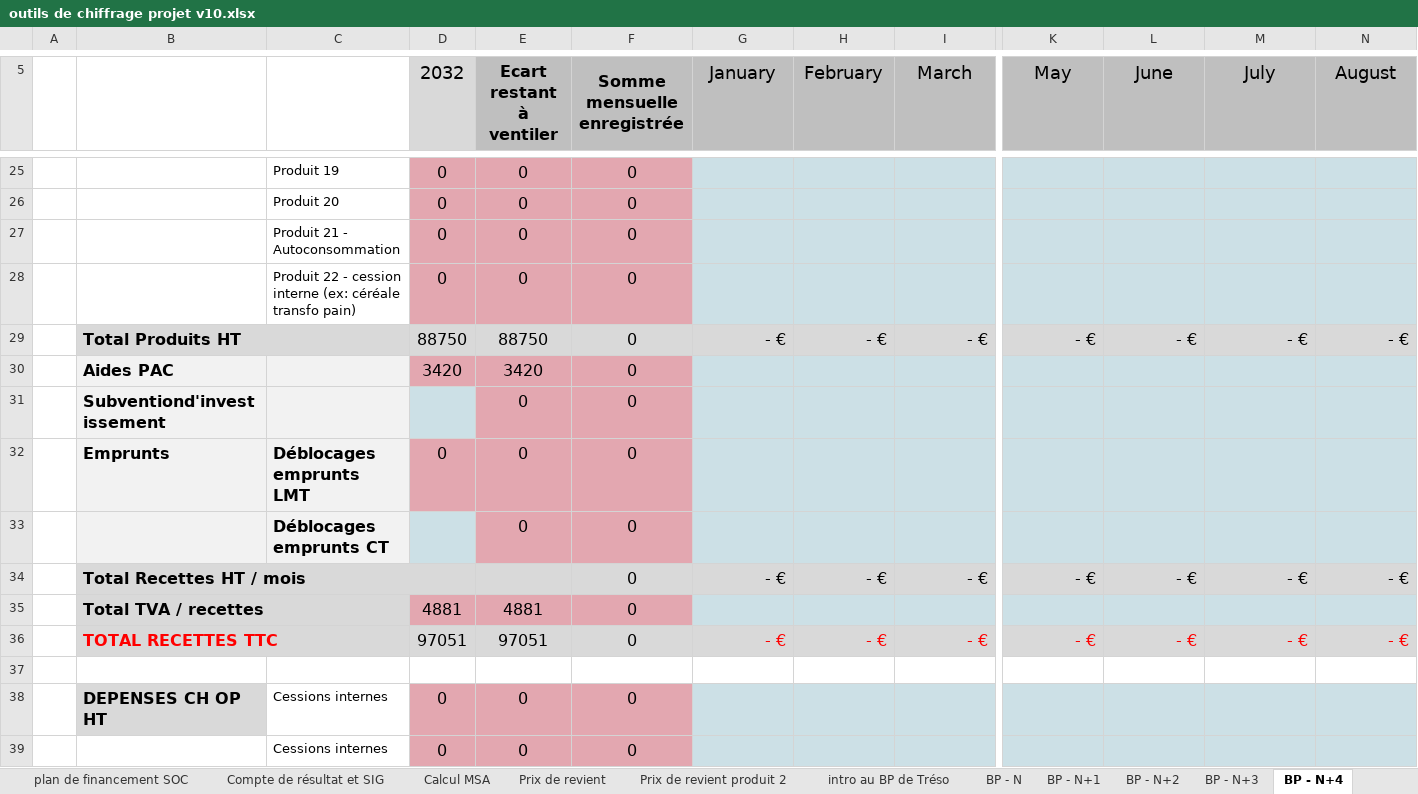
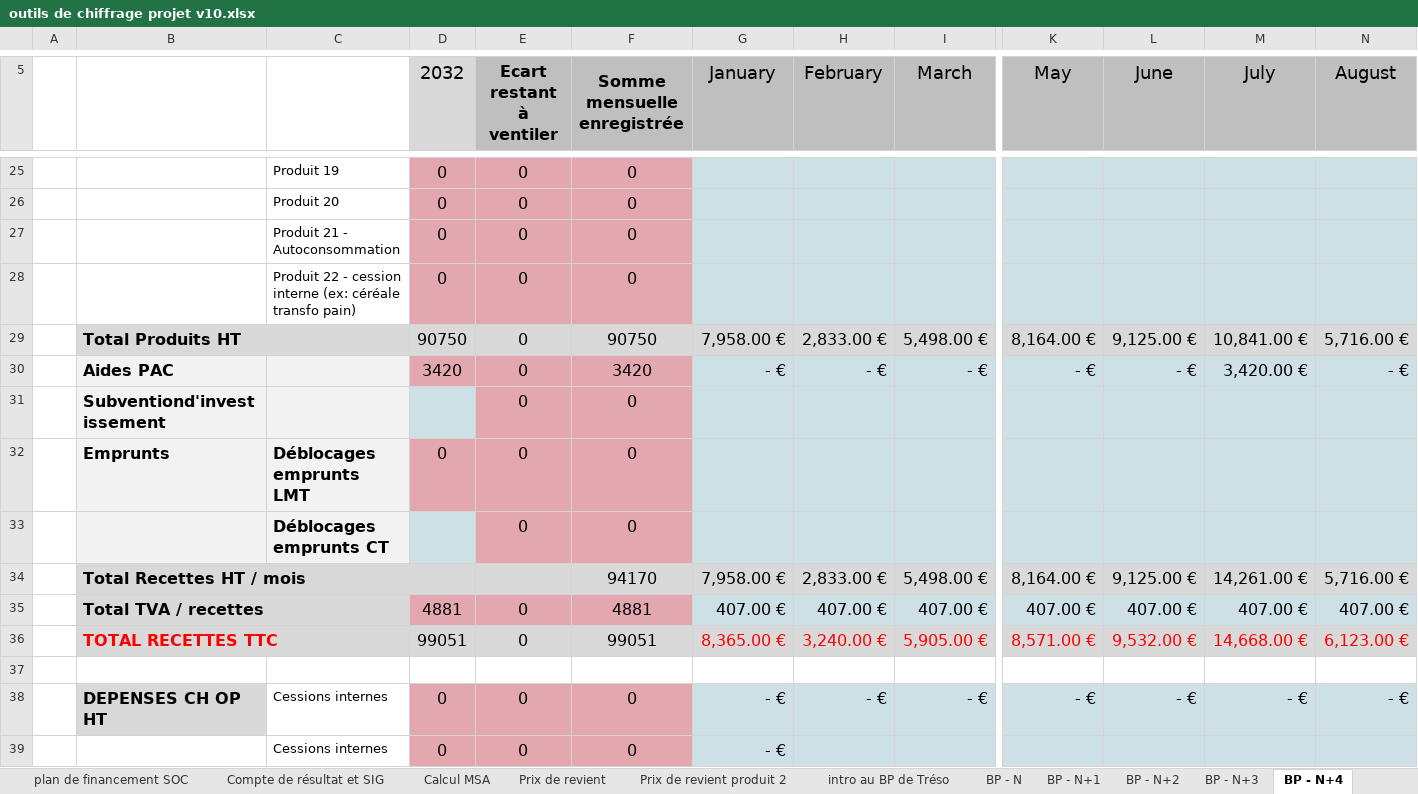
Before and after one commit to Guih44Yahoo/bprea2, an Excel workbook: outils de chiffrage projet v10.xlsx, sheet BP - N+4, drawn as a sheet; only a part is shown, gaps mark what is left out; values as stored, in another font and other column widths than the file's, no borders; charts and pictures not drawn; removed rows and columns are numbered as before the commit, all else as after; rows hold the shown columns only; the diff covers the shown part only; the diff names each change by its address in the sheet, - before the commit and + after, or states it on an @@ line.

```diff
--- a/outils de chiffrage projet v10.xlsx (sheet BP - N+4)
+++ b/outils de chiffrage projet v10.xlsx (sheet BP - N+4)
+row 29:  | Total Produits HT |  | 90750 | 0 | 90750 | 7,958.00 € | 2,833.00 € | 5,498.00 € | 8,164.00 € | 9,125.00 € | 10,841.00 € | 5,716.00 €
-B30: Total Produits HT
+B30: Aides PAC
-B30:C30 fill: #D9D9D9
+B30:C30 fill: #F2F2F2
-B29:C29 merged
-D30 (2032): 88750
+D30 (2032): 3420
-D30:F30 fill: #D9D9D9
+D30:F30 fill: #E3A7B0
-E30 (Ecart restant à ventiler): 88750
+E30 (Ecart restant à ventiler): 0
-F30 (Somme mensuelle enregistrée): 0
+F30 (Somme mensuelle enregistrée): 3420
-M30 (July): - €
+M30 (July): 3,420.00 €
-row 30:  | Aides PAC |  | 3420 | 3420 | 0
-row 34:  | Total Recettes HT / mois |  |  |  | 0 | - € | - € | - € | - € | - € | - € | - €
-row 35:  | Total TVA / recettes |  | 4881 | 4881 | 0
-row 36:  | TOTAL RECETTES TTC |  | 97051 | 97051 | 0 | - € | - € | - € | - € | - € | - € | - €
+row 34:  | Total Recettes HT / mois |  |  |  | 94170 | 7,958.00 € | 2,833.00 € | 5,498.00 € | 8,164.00 € | 9,125.00 € | 14,261.00 € | 5,716.00 €
+row 35:  | Total TVA / recettes |  | 4881 | 0 | 4881 | 407.00 € | 407.00 € | 407.00 € | 407.00 € | 407.00 € | 407.00 € | 407.00 €
+row 36:  | TOTAL RECETTES TTC |  | 99051 | 0 | 99051 | 8,365.00 € | 3,240.00 € | 5,905.00 € | 8,571.00 € | 9,532.00 € | 14,668.00 € | 6,123.00 €
-row 38:  | DEPENSES CH OP HT | Cessions internes | 0 | 0 | 0
+row 38:  | DEPENSES CH OP HT | Cessions internes | 0 | 0 | 0 | - € | - € | - € | - € | - € | - € | - €
-G39 (January): (empty)
+G39 (January): - €
```
Also changed, not shown: 43 added rows, 43 removed rows and 30 edited cells elsewhere in this sheet, sheet BP - N+5, sheet BP - N+6, sheet BP - N+3, sheet graphique BPT, sheet données éco., sheet BP - N+2, 2 more sheets, formulas that keep their value, charts or pictures, planning_ghu.xlsm.
